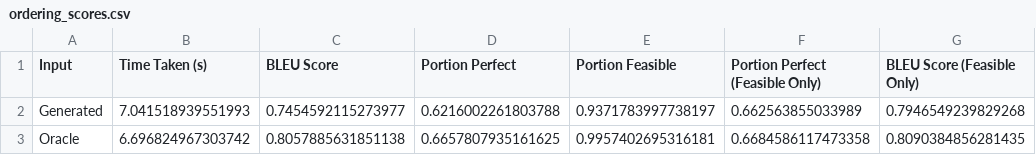
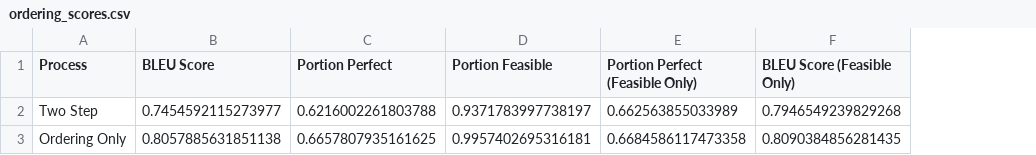
Before and after one commit to oxinabox/phd, a CSV file: documents_prepared/Journal Papers/SumResynthesis/data/ordering_scores.csv, drawn as a sheet; removed rows and columns are numbered as before the commit, all else as after; the diff names each change by its address in the sheet, - before the commit and + after, or states it on an @@ line.

Commit message:
=added jnew titles on data

```diff
--- a/documents_prepared/Journal Papers/SumResynthesis/data/ordering_scores.csv
+++ b/documents_prepared/Journal Papers/SumResynthesis/data/ordering_scores.csv
-column A (Input), rows 2-3: Generated | Oracle
-column B (Time Taken (s)), rows 2-3: 7.041518939551993 | 6.696824967303742
+column A (Process), rows 2-3: Two Step | Ordering Only
```
Also changed, not shown: documents_prepared/Journal Papers/SumResynthesis/data/selection_cum_len_scores_books.csv.
